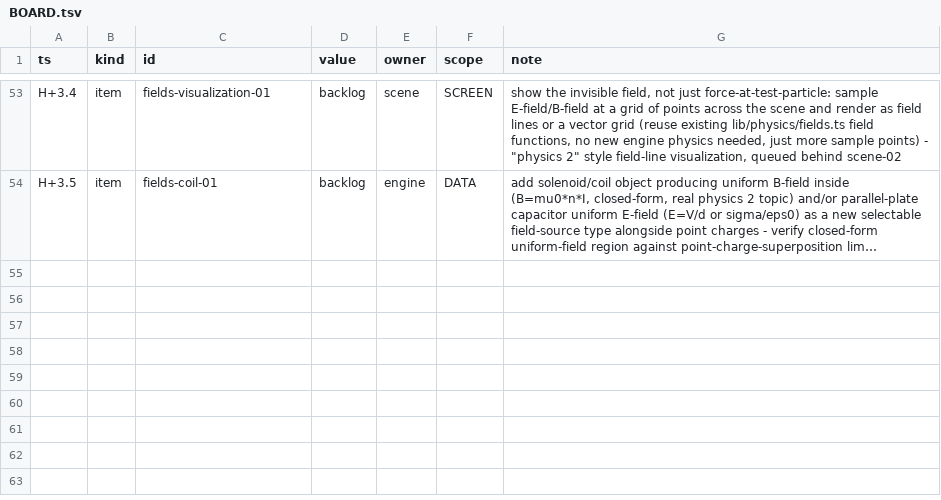
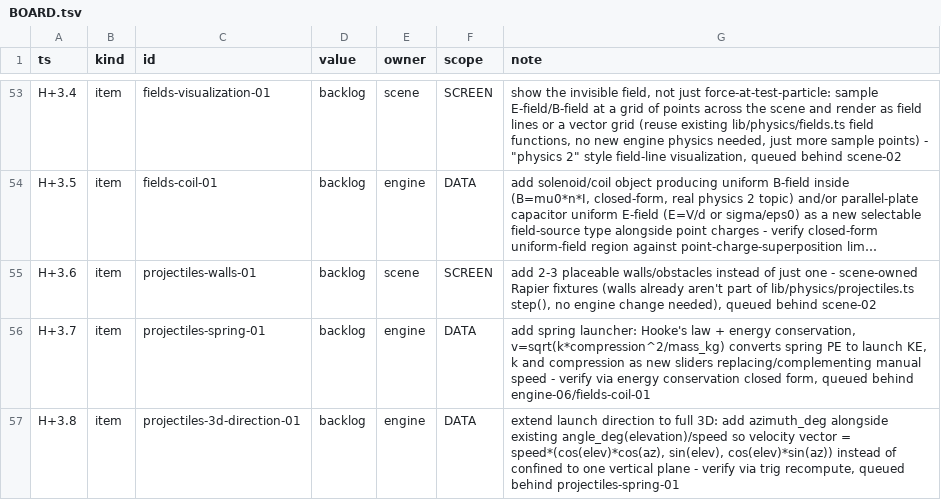
Before and after one commit to TriNguyen1110/physics-playground, a TSV file: BOARD.tsv, drawn as a sheet; only a part is shown, gaps mark what is left out; long unchanged cells end in …; the diff names each change by its address in the sheet, - before the commit and + after, or states it on an @@ line.

Commit message:
board: seed projectiles walls/spring/3d-direction backlog

```diff
--- a/BOARD.tsv
+++ b/BOARD.tsv
+row 55: H+3.6 | item | projectiles-walls-01 | backlog | scene | SCREEN | add 2-3 placeable walls/obstacles instead of just one - scene-owned Rapier fixtures (walls already aren't part of lib/physics/projectiles.ts step(), no engine change needed), queued behind scene-02
+row 56: H+3.7 | item | projectiles-spring-01 | backlog | engine | DATA | add spring launcher: Hooke's law + energy conservation, v=sqrt(k*compression^2/mass_kg) converts spring PE to launch KE, k and compression as new sliders replacing/complementing manual speed - verify via energy conservation closed form, queued behind engine-06/fields-coil-01
+row 57: H+3.8 | item | projectiles-3d-direction-01 | backlog | engine | DATA | extend launch direction to full 3D: add azimuth_deg alongside existing angle_deg(elevation)/speed so velocity vector = speed*(cos(elev)*cos(az), sin(elev), cos(elev)*sin(az)) instead of confined to one vertical plane - verify via trig recompute, queued behind projectiles-spring-01
```
